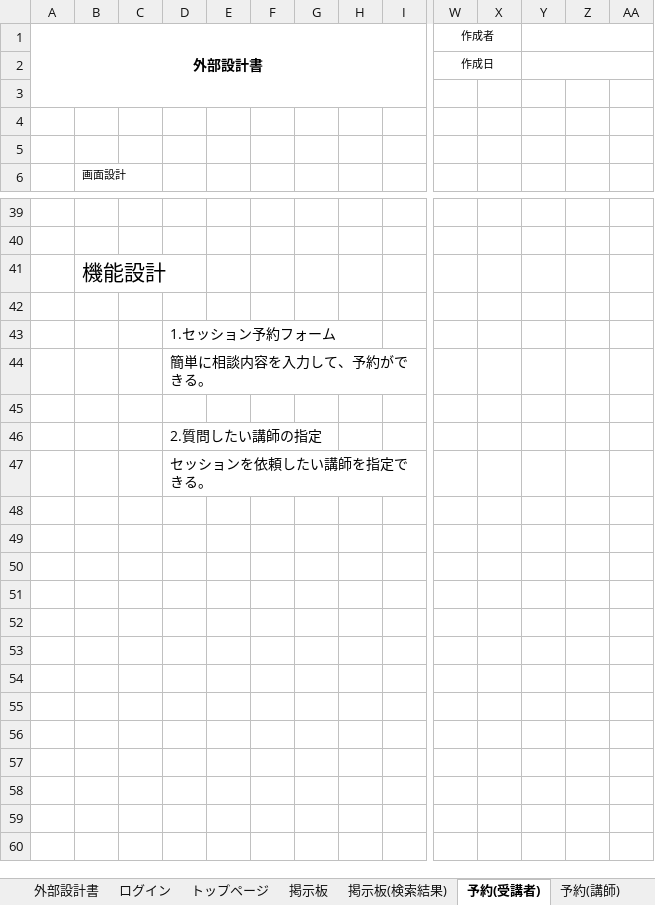
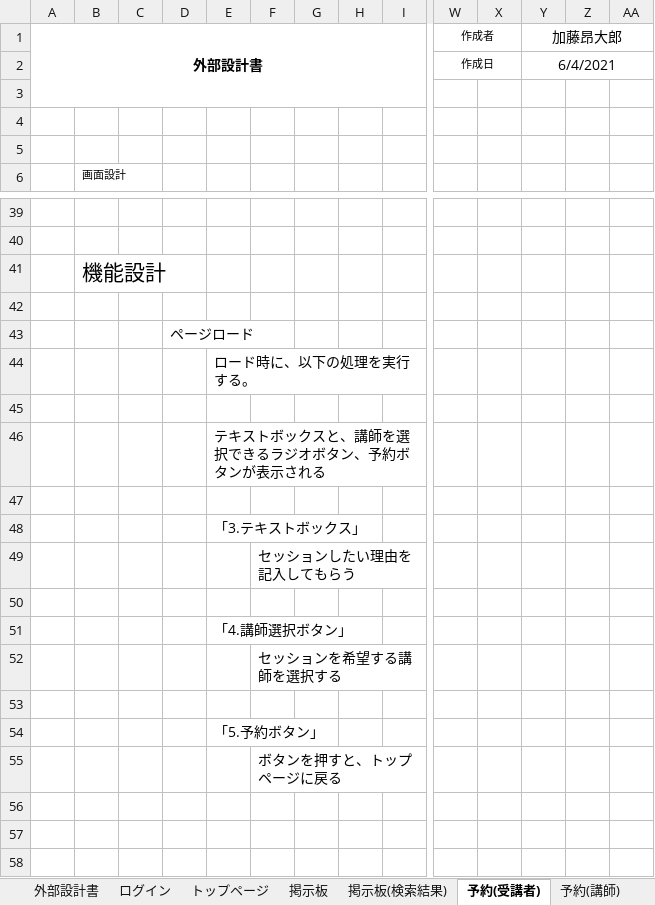
Before and after one commit to DOJO-2021/E-5, an Excel workbook: 外部設計書_機能名.xlsx, sheet 予約(受講者), drawn as a sheet; only a part is shown, gaps mark what is left out; the shorter side is filled out with more unchanged rows; values as stored, in another font and other column widths than the file's, no borders; charts and pictures not drawn; removed rows and columns are numbered as before the commit, all else as after; rows hold the shown columns only; the diff names each change by its address in the sheet, - before the commit and + after, or states it on an @@ line.

```diff
--- a/外部設計書_機能名.xlsx (sheet 予約(受講者))
+++ b/外部設計書_機能名.xlsx (sheet 予約(受講者))
-Y1: (empty)
+Y1: 加藤昂大郎
-Y2 (加藤昂大郎): (empty)
+Y2 (加藤昂大郎): 6/4/2021
-D43: 1.セッション予約フォーム
+D43: ページロード
-row 44:  |  |  | 簡単に相談内容を入力して、予約ができる。
+row 44:  |  |  |  | ロード時に、以下の処理を実行する。
-row 46:  |  |  | 2.質問したい講師の指定
-row 47:  |  |  | セッションを依頼したい講師を指定できる。
+row 46:  |  |  |  | テキストボックスと、講師を選択できるラジオボタン、予約ボタンが表示される
+row 48:  |  |  |  | 「3.テキストボックス」
+row 49:  |  |  |  |  | セッションしたい理由を記入してもらう
+row 51:  |  |  |  | 「4.講師選択ボタン」
+row 52:  |  |  |  |  | セッションを希望する講師を選択する
-E54: (empty)
+E54: 「5.予約ボタン」
-F55: (empty)
+F55: ボタンを押すと、トップページに戻る
-row 53: (empty)
-row 54: (empty)
-row 55: (empty)
```
Also changed, not shown: sheet マイページ, sheet トップページ, sheet ログイン, sheet 掲示板, sheet 掲示板(検索結果), sheet 予約(講師), other sheet tabs, charts or pictures.
